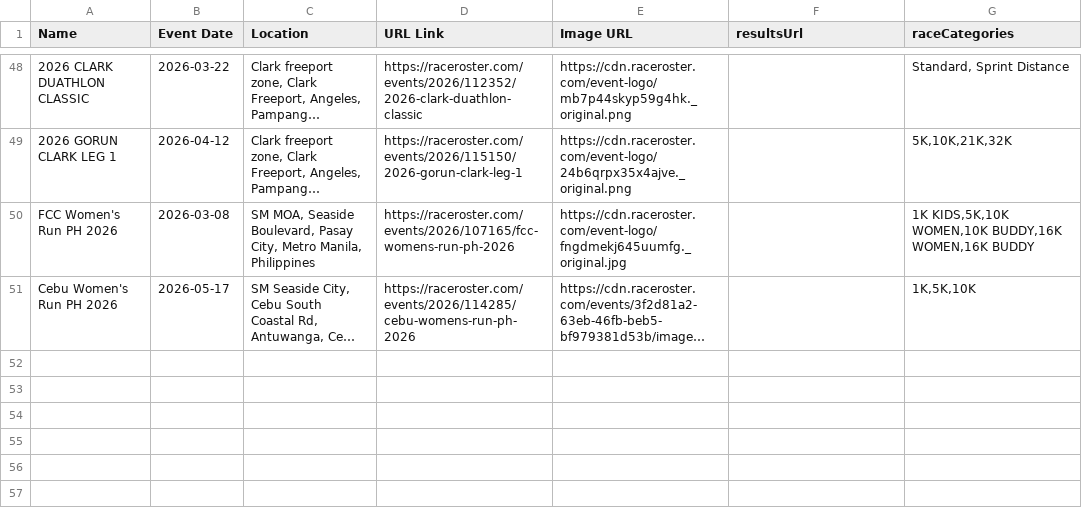
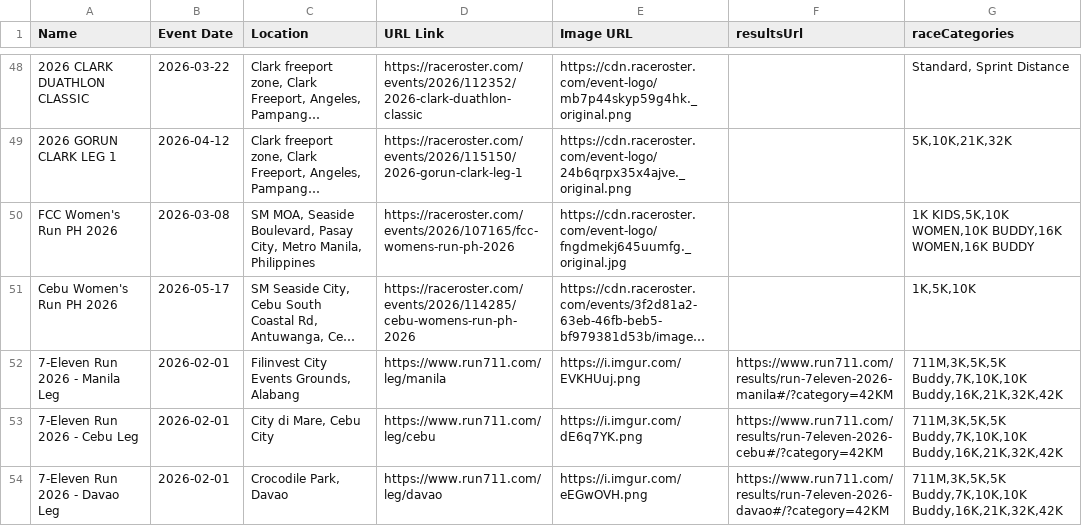
Before and after one commit to anthrax08/myrunph-events, a CSV file: events.csv, drawn as a sheet; only a part is shown, gaps mark what is left out; long unchanged cells end in …; the diff names each change by its address in the sheet, - before the commit and + after, or states it on an @@ line.

Commit message:
Update events.csv

```diff
--- a/events.csv
+++ b/events.csv
+row 52: 7-Eleven Run 2026 - Manila Leg | 2026-02-01 | Filinvest City Events Grounds, Alabang | https://www.run711.com/leg/manila | https://i.imgur.com/EVKHUuj.png | https://www.run711.com/results/run-7eleven-2026-manila#/?category=42KM | 711M,3K,5K,5K Buddy,7K,10K,10K Buddy,16K,21K,32K,42K
+row 53: 7-Eleven Run 2026 - Cebu Leg | 2026-02-01 | City di Mare, Cebu City | https://www.run711.com/leg/cebu | https://i.imgur.com/dE6q7YK.png | https://www.run711.com/results/run-7eleven-2026-cebu#/?category=42KM | 711M,3K,5K,5K Buddy,7K,10K,10K Buddy,16K,21K,32K,42K
+row 54: 7-Eleven Run 2026 - Davao Leg | 2026-02-01 | Crocodile Park, Davao | https://www.run711.com/leg/davao | https://i.imgur.com/eEGwOVH.png | https://www.run711.com/results/run-7eleven-2026-davao#/?category=42KM | 711M,3K,5K,5K Buddy,7K,10K,10K Buddy,16K,21K,32K,42K
```
